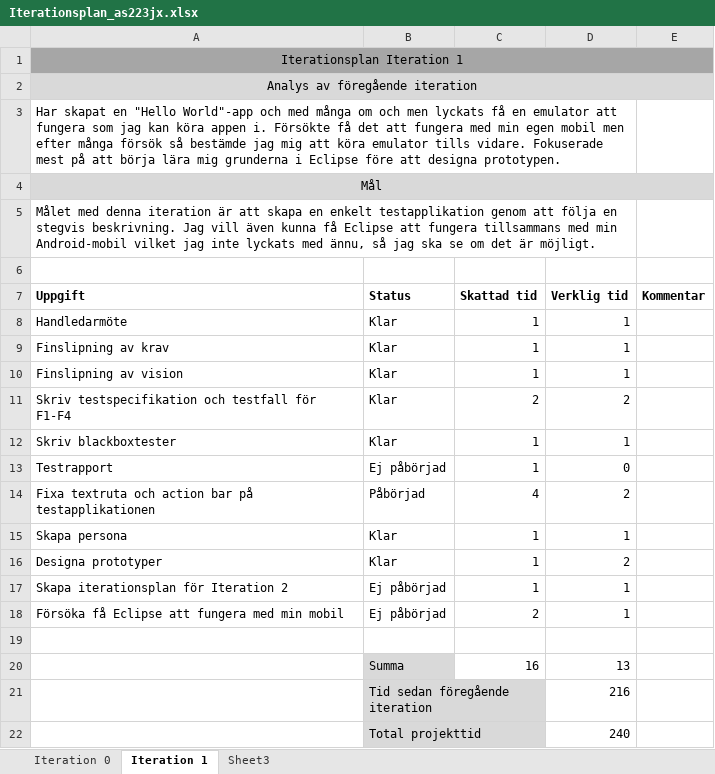
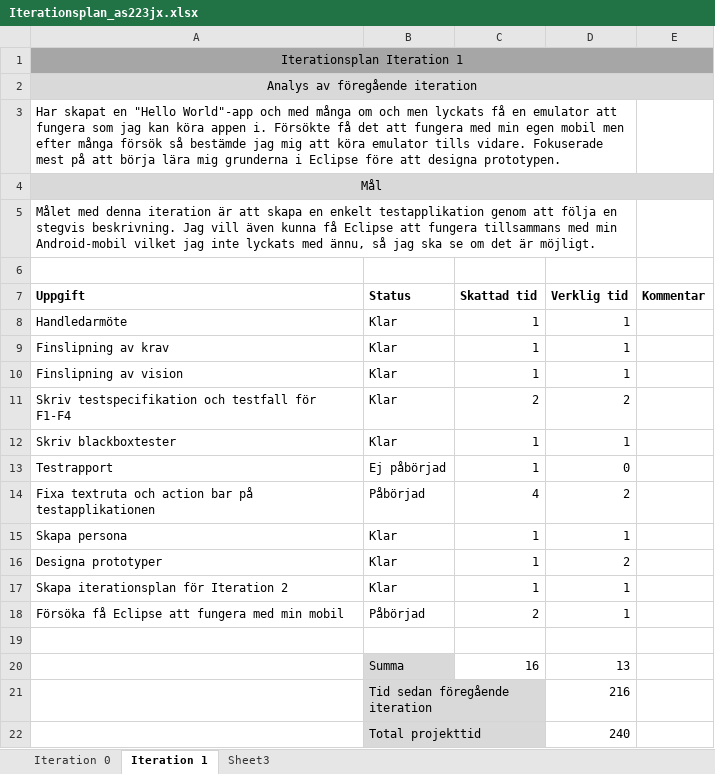
Before and after one commit to as223jx/1DV430_as223jx, an Excel workbook: Iterationsplan_as223jx.xlsx, sheet Iteration 1, drawn as a sheet; values as stored, in another font and other column widths than the file's, no borders; the diff names each change by its address in the sheet, - before the commit and + after, or states it on an @@ line.

Commit message:
Uppdaterat Iterationsplanen (2014-04-22)

```diff
--- a/Iterationsplan_as223jx.xlsx (sheet Iteration 1)
+++ b/Iterationsplan_as223jx.xlsx (sheet Iteration 1)
-B17 (Status): Ej påbörjad
+B17 (Status): Klar
-B18 (Status): Ej påbörjad
+B18 (Status): Påbörjad
```
Also changed, not shown: sheet Sheet3.
